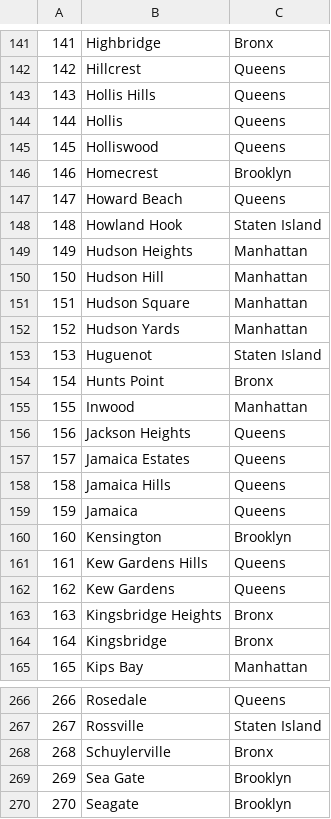
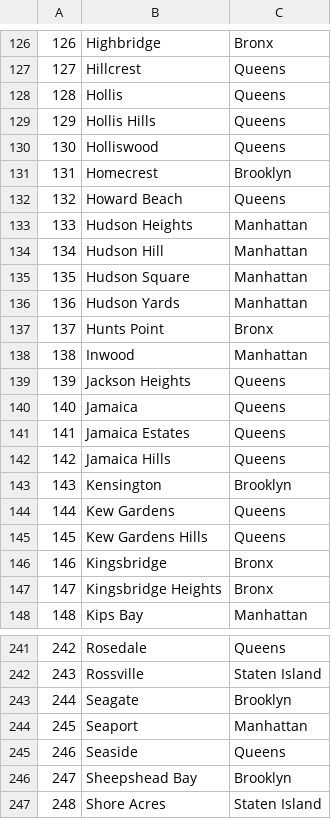
Before and after one commit to boer-coding/safeStayNY-search-platform, a CSV file: airbnbNY/CSV/location.csv, drawn as a sheet; only a part is shown, gaps mark what is left out; the shorter side is filled out with more unchanged rows; removed rows and columns are numbered as before the commit, all else as after; the diff covers the shown part only; the diff names each change by its address in the sheet, - before the commit and + after, or states it on an @@ line.

```diff
--- a/airbnbNY/CSV/location.csv
+++ b/airbnbNY/CSV/location.csv
@@ column A renumbered from row 8 down @@
@@ row 144 moved to row 128: 128 @@
-row 148: 148 | Howland Hook | Staten Island
-row 153: 153 | Huguenot | Staten Island
@@ row 159 moved to row 140: 140 @@
@@ row 162 moved to row 144: 144 @@
@@ row 164 moved to row 146: 146 @@
-row 268: 268 | Schuylerville | Bronx
-row 269: 269 | Sea Gate | Brooklyn
```
Also changed, not shown: 36 removed rows and 6 moved rows elsewhere in this file, 7 other files.
